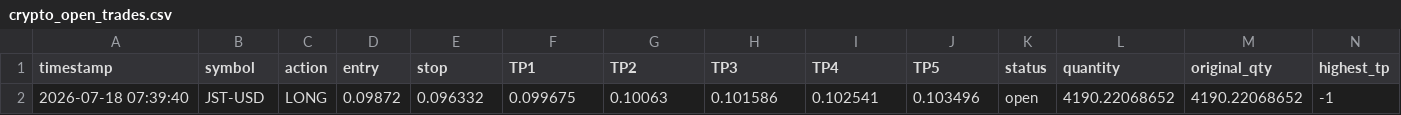
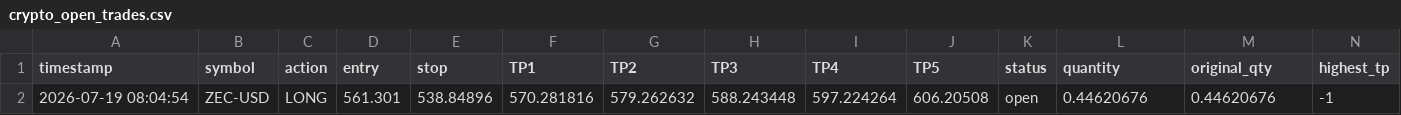
Before and after one commit to mubashirakram8175-G/Rana-Mubashir-Crypto-signal-Bot, a CSV file: crypto_open_trades.csv, drawn as a sheet; only a part is shown; removed rows and columns are numbered as before the commit, all else as after; rows hold the shown columns only; the diff names each change by its address in the sheet, - before the commit and + after, or states it on an @@ line.

```diff
--- a/crypto_open_trades.csv
+++ b/crypto_open_trades.csv
-row 2: 2026-07-18 07:39:40 | JST-USD | LONG | 0.09872 | 0.096332 | 0.099675 | 0.10063 | 0.101586 | 0.102541 | 0.103496 | open | 4190.22068652 | 4190.22068652 | -1
+row 2: 2026-07-19 08:04:54 | ZEC-USD | LONG | 561.301 | 538.84896 | 570.281816 | 579.262632 | 588.243448 | 597.224264 | 606.20508 | open | 0.44620676 | 0.44620676 | -1
```
Also changed, not shown: crypto_trade_log.csv, crypto_trade_results.csv, 1 other file.
